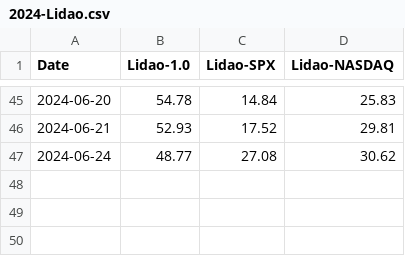
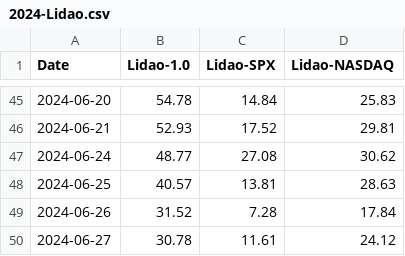
Before and after one commit to awsywu/lidaotest, a CSV file: watchlist/2024-Lidao.csv, drawn as a sheet; only a part is shown, gaps mark what is left out; the diff names each change by its address in the sheet, - before the commit and + after, or states it on an @@ line.

Commit message:
update long term watch list

```diff
--- a/watchlist/2024-Lidao.csv
+++ b/watchlist/2024-Lidao.csv
+row 48: 2024-06-25 | 40.57 | 13.81 | 28.63
+row 49: 2024-06-26 | 31.52 | 7.28 | 17.84
+row 50: 2024-06-27 | 30.78 | 11.61 | 24.12
```
Also changed, not shown: 6 other files.
